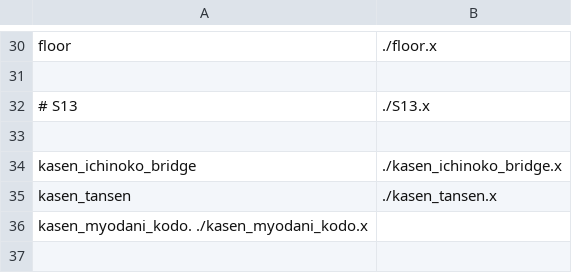
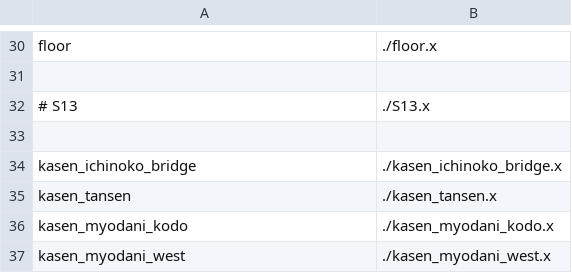
Before and after one commit to akashiyaki01c/BveKobeCitySubway, a CSV file: U-Line/Structure/structure-list.csv, drawn as a sheet; only a part is shown, gaps mark what is left out; removed rows and columns are numbered as before the commit, all else as after; the diff names each change by its address in the sheet, - before the commit and + after, or states it on an @@ line.

Commit message:
架線柱を更新

```diff
--- a/U-Line/Structure/structure-list.csv
+++ b/U-Line/Structure/structure-list.csv
-row 36: kasen_myodani_kodo. ./kasen_myodani_kodo.x
+row 36: kasen_myodani_kodo | ./kasen_myodani_kodo.x
+row 37: kasen_myodani_west | ./kasen_myodani_west.x
```
